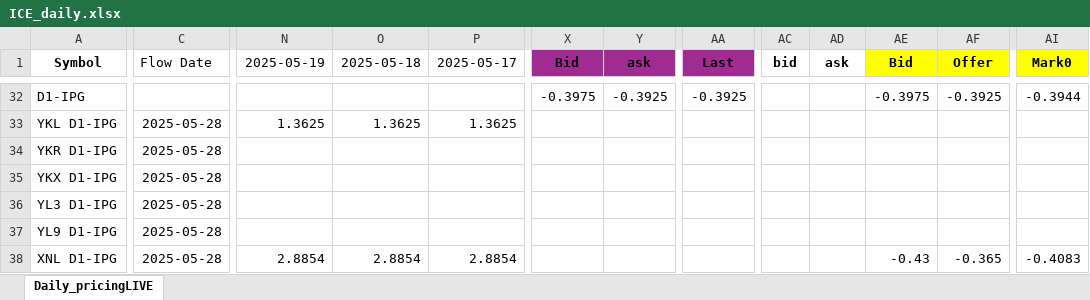
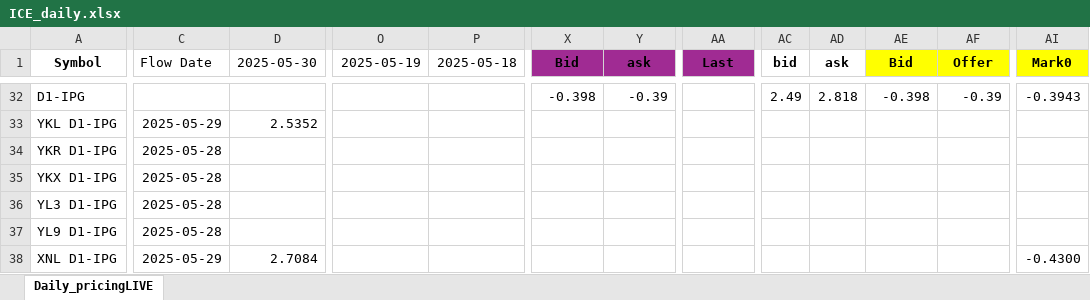
Before and after one commit to G-OMalley/GOSummer25, an Excel workbook: INFO/ICE_daily.xlsx, sheet Daily_pricingLIVE, drawn as a sheet; only a part is shown, gaps mark what is left out; values as stored, in another font and other column widths than the file's, no borders; removed rows and columns are numbered as before the commit, all else as after; the diff covers the shown part only; the diff names each change by its address in the sheet, - before the commit and + after, or states it on an @@ line.

```diff
--- a/INFO/ICE_daily.xlsx (sheet Daily_pricingLIVE)
+++ b/INFO/ICE_daily.xlsx (sheet Daily_pricingLIVE)
+column D (2025-05-30), rows 33-38: 2.5352 |  |  |  |  | 2.7084
-column P (2025-05-17), rows 33-38: 1.3625 |  |  |  |  | 2.8854
-X32 (Bid): -0.3975
+X32 (Bid): -0.398
-Y32 (ask): -0.3925
+Y32 (ask): -0.39
-AA32 (Last): -0.3925
+AA32 (Last): (empty)
-AC32 (bid): (empty)
+AC32 (bid): 2.49
-AD32 (ask): (empty)
+AD32 (ask): 2.818
-AE32 (Bid): -0.3975
+AE32 (Bid): -0.398
-AF32 (Offer): -0.3925
+AF32 (Offer): -0.39
-AI32 (Mark0): -0.3944
+AI32 (Mark0): -0.3943
-C33 (Flow Date): 2025-05-28
+C33 (Flow Date): 2025-05-29
-O33 (2025-05-19): 1.3625
+O33 (2025-05-19): (empty)
-P33 (2025-05-18): 1.3625
+P33 (2025-05-18): (empty)
-C38 (Flow Date): 2025-05-28
+C38 (Flow Date): 2025-05-29
-O38 (2025-05-19): 2.8854
+O38 (2025-05-19): (empty)
-P38 (2025-05-18): 2.8854
+P38 (2025-05-18): (empty)
-AE38 (Bid): -0.43
+AE38 (Bid): (empty)
-AF38 (Offer): -0.365
+AF38 (Offer): (empty)
-AI38 (Mark0): -0.4083
+AI38 (Mark0): -0.4300
```
Also changed, not shown: 1632 edited cells and cell formats elsewhere in this sheet, 12 other files.
